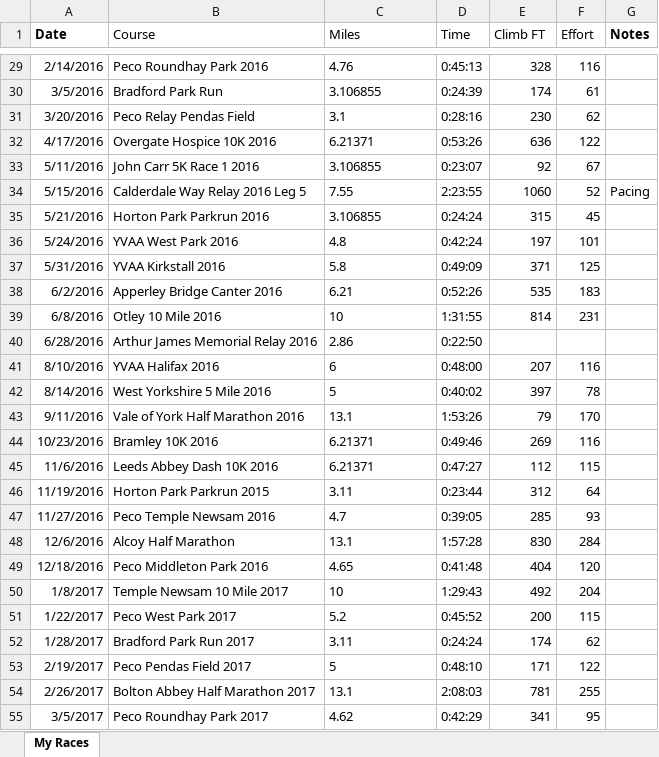
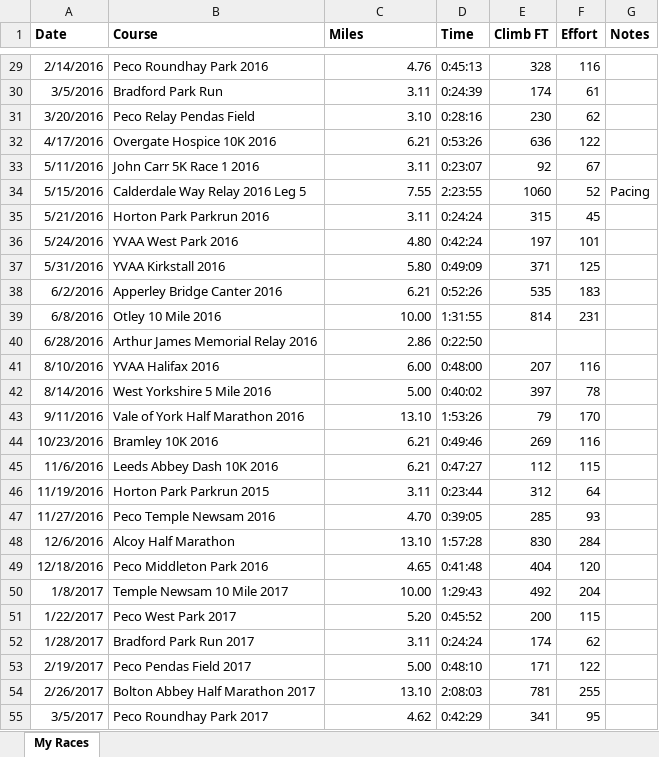
Before and after one commit to stevegleds/runningsteve, an Excel workbook: raceresults/racessummary20190410.xlsx, sheet My Races, drawn as a sheet; only a part is shown, gaps mark what is left out; values as stored, in another font and other column widths than the file's, no borders; conditional formats not drawn; the diff covers the shown part only; the diff names each change by its address in the sheet, - before the commit and + after, or states it on an @@ line.

```diff
--- a/raceresults/racessummary20190410.xlsx (sheet My Races)
+++ b/raceresults/racessummary20190410.xlsx (sheet My Races)
-B1:F1 bold: off
+B1:F1 bold: on
-C29:C55 alignment: left
+C29:C55 alignment: right
-C30 (Miles): 3.106855
+C30 (Miles): 3.11
-C31 (Miles): 3.1
+C31 (Miles): 3.10
-C32 (Miles): 6.21371
+C32 (Miles): 6.21
-C33 (Miles): 3.106855
+C33 (Miles): 3.11
-C35 (Miles): 3.106855
+C35 (Miles): 3.11
-C36 (Miles): 4.8
+C36 (Miles): 4.80
-C37 (Miles): 5.8
+C37 (Miles): 5.80
-C39 (Miles): 10
+C39 (Miles): 10.00
-C41 (Miles): 6
+C41 (Miles): 6.00
-C42 (Miles): 5
+C42 (Miles): 5.00
-C43 (Miles): 13.1
+C43 (Miles): 13.10
-C44:C45 (Miles): 6.21371
+C44:C45 (Miles): 6.21
-C47 (Miles): 4.7
+C47 (Miles): 4.70
-C48 (Miles): 13.1
+C48 (Miles): 13.10
-C50 (Miles): 10
+C50 (Miles): 10.00
-C51 (Miles): 5.2
+C51 (Miles): 5.20
-C53 (Miles): 5
+C53 (Miles): 5.00
-C54 (Miles): 13.1
+C54 (Miles): 13.10
```
Also changed, not shown: 1 added row, 1 removed row, 75 edited cells and cell formats elsewhere in this sheet, formulas that keep their value, 4 other files.
